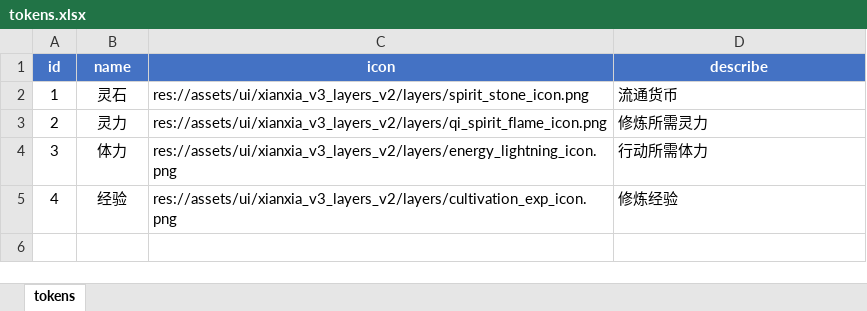
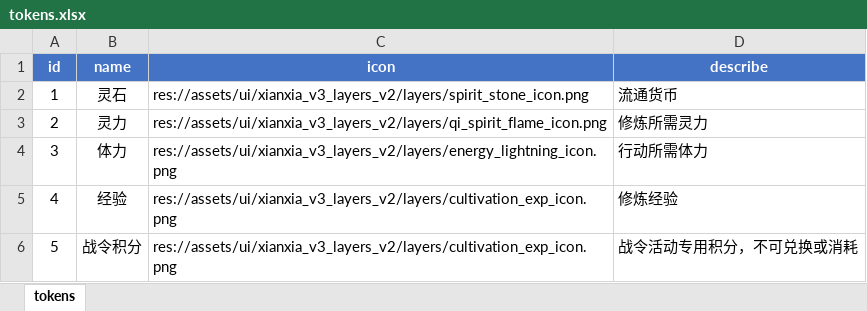
Before and after one commit to stitchohana/MergeGame, an Excel workbook: config/xlsx/tokens.xlsx, sheet tokens, drawn as a sheet; values as stored, in another font and other column widths than the file's, no borders; the diff names each change by its address in the sheet, - before the commit and + after, or states it on an @@ line.

```diff
--- a/config/xlsx/tokens.xlsx (sheet tokens)
+++ b/config/xlsx/tokens.xlsx (sheet tokens)
+row 6: 5 | 战令积分 | res://assets/ui/xianxia_v3_layers_v2/layers/cultivation_exp_icon.png | 战令活动专用积分，不可兑换或消耗
```
Also changed, not shown: config/xlsx/activities.xlsx, config/xlsx/game_config.xlsx, 52 other files.
